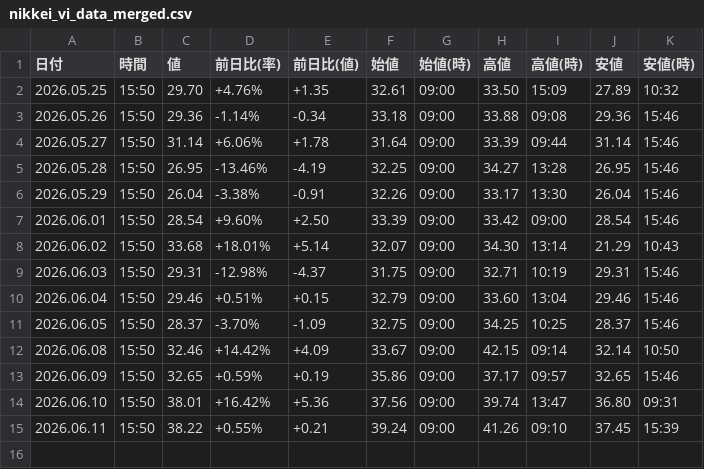
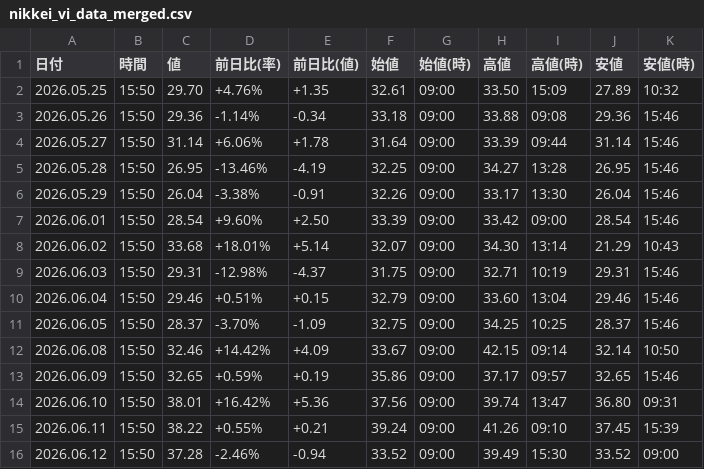
Before and after one commit to sasakijobs-rgb/kabutan-volume-scraper, a CSV file: output/nikkei_vi_data_merged.csv, drawn as a sheet.

```diff
--- a/output/nikkei_vi_data_merged.csv
+++ b/output/nikkei_vi_data_merged.csv
@@ -15 +15,2 @@
 2026.06.11,15:50,38.22,+0.55%,+0.21,39.24,09:00,41.26,09:10,37.45,15:39
+2026.06.12,15:50,37.28,-2.46%,-0.94,33.52,09:00,39.49,15:30,33.52,09:00
```
Also changed, not shown: output/nikkei_avg_data.csv, output/nikkei_avg_data_merged.csv, 2 other files.
